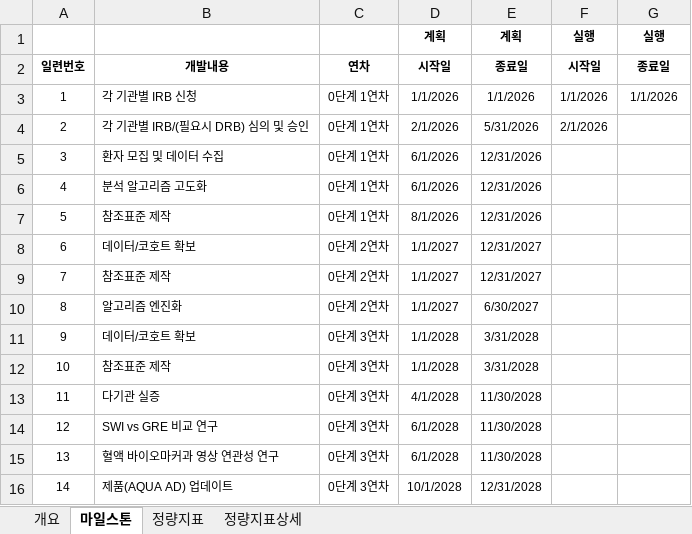
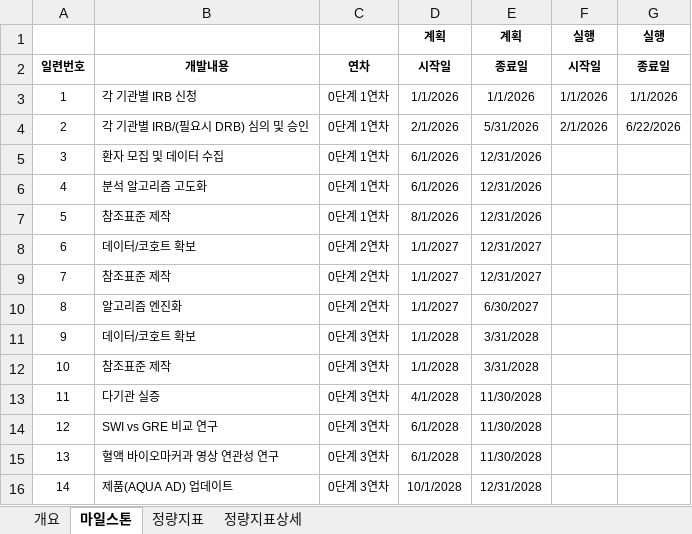
Before and after one commit to neurophet-inyeong/RND-Dashboard, an Excel workbook: projects/RS-2026-25509420.xlsx, sheet 마일스톤, drawn as a sheet; values as stored, in another font and other column widths than the file's, no borders; conditional formats not drawn; the diff names each change by its address in the sheet, - before the commit and + after, or states it on an @@ line.

```diff
--- a/projects/RS-2026-25509420.xlsx (sheet 마일스톤)
+++ b/projects/RS-2026-25509420.xlsx (sheet 마일스톤)
-G4: (empty)
+G4: 6/22/2026
```
Also changed, not shown: 3 other files.
